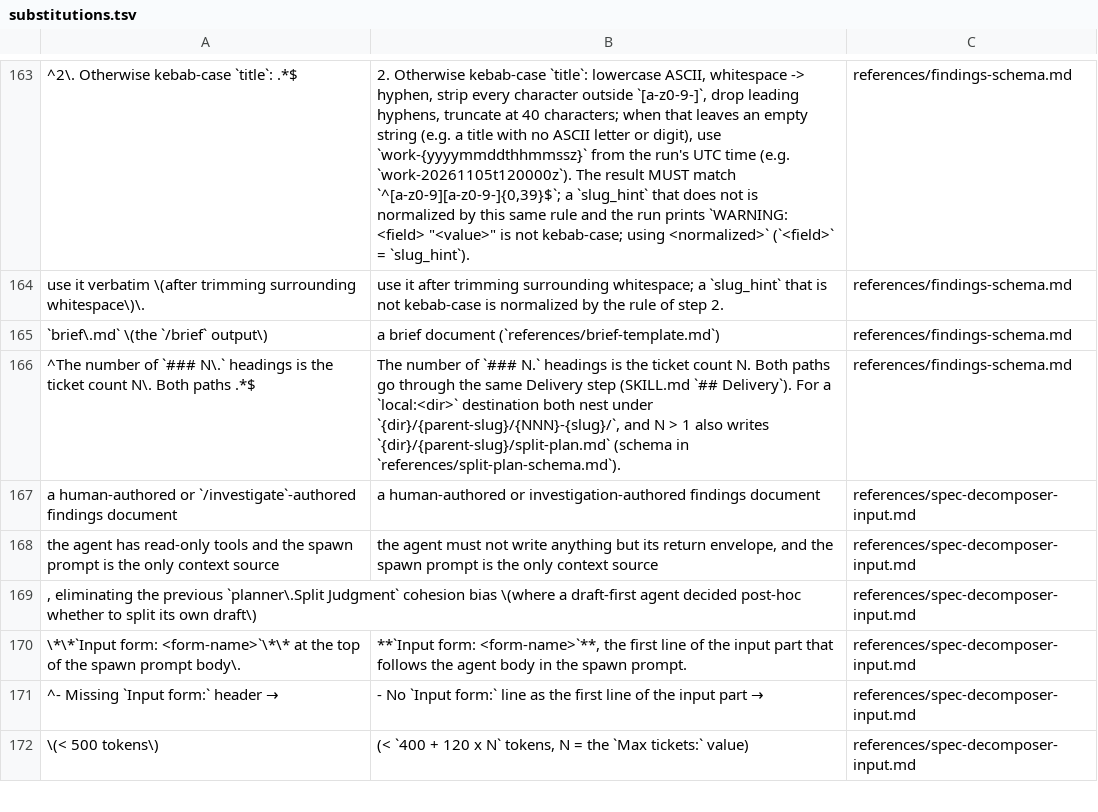
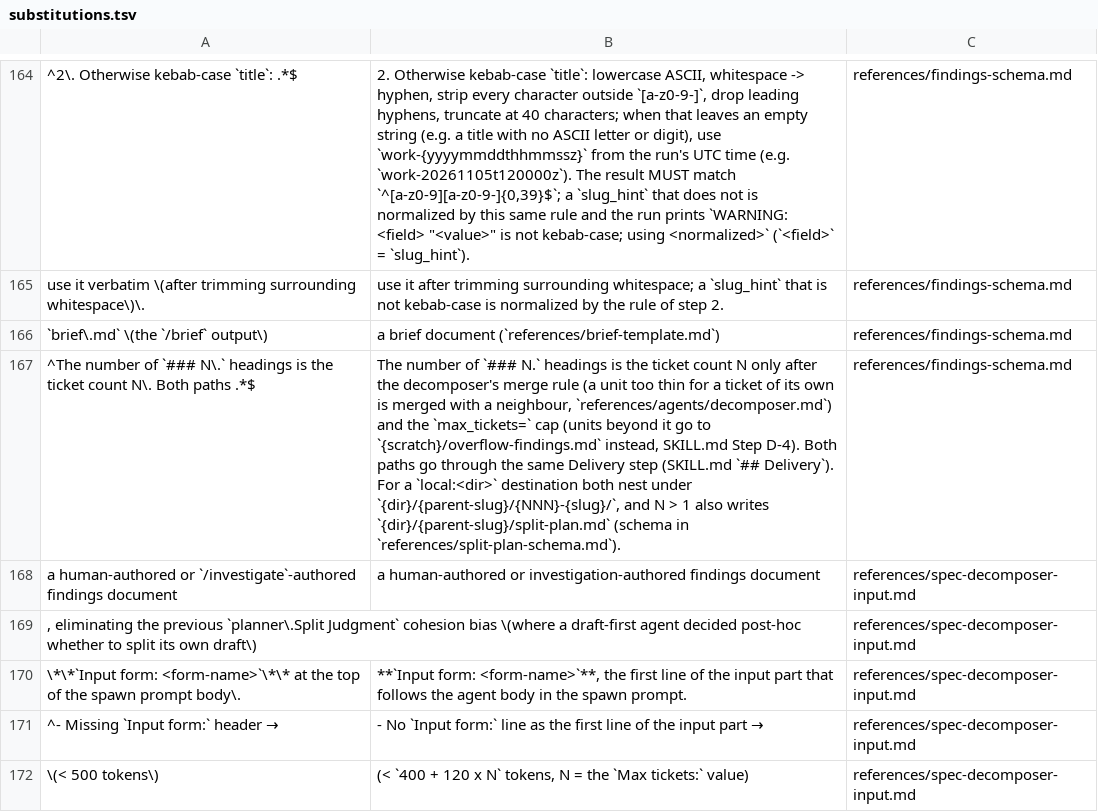
Before and after one commit to aimsise/simple-workflow, a TSV file: tools/standalone-skill/substitutions.tsv, drawn as a sheet; only a part is shown, gaps mark what is left out; removed rows and columns are numbered as before the commit, all else as after; the diff covers the shown part only; the diff names each change by its address in the sheet, - before the commit and + after, or states it on an @@ line.

```diff
--- a/tools/standalone-skill/substitutions.tsv
+++ b/tools/standalone-skill/substitutions.tsv
-B167: …ticket count N. Both paths…
+B167: …ticket count N only after the decomposer's merge rule (a unit too thin for a ticket of its own is merged with a neighbour, `references/agents/decomposer.md`) and the `max_tickets=` cap (units beyond it go to `{scratch}/overflow-findings.md` instead, SKILL.md Step D-4). Both paths…
-row 168: the agent has read-only tools and the spawn prompt is the only context source | the agent must not write anything but its return envelope, and the spawn prompt is the only context source | references/spec-decomposer-input.md
```
Also changed, not shown: 4 added rows, 1 removed row and 3 edited cells elsewhere in this file, 16 other files.
